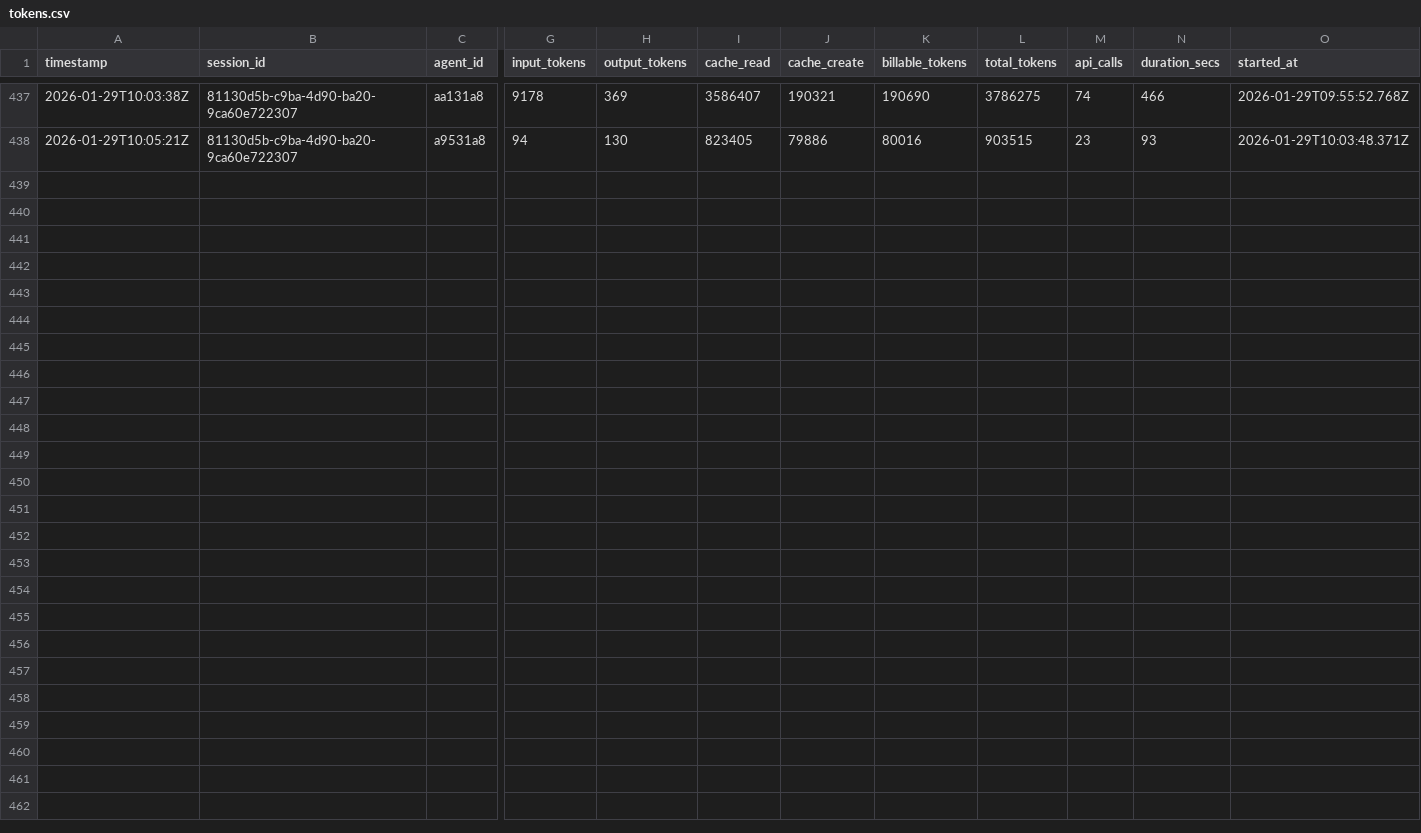
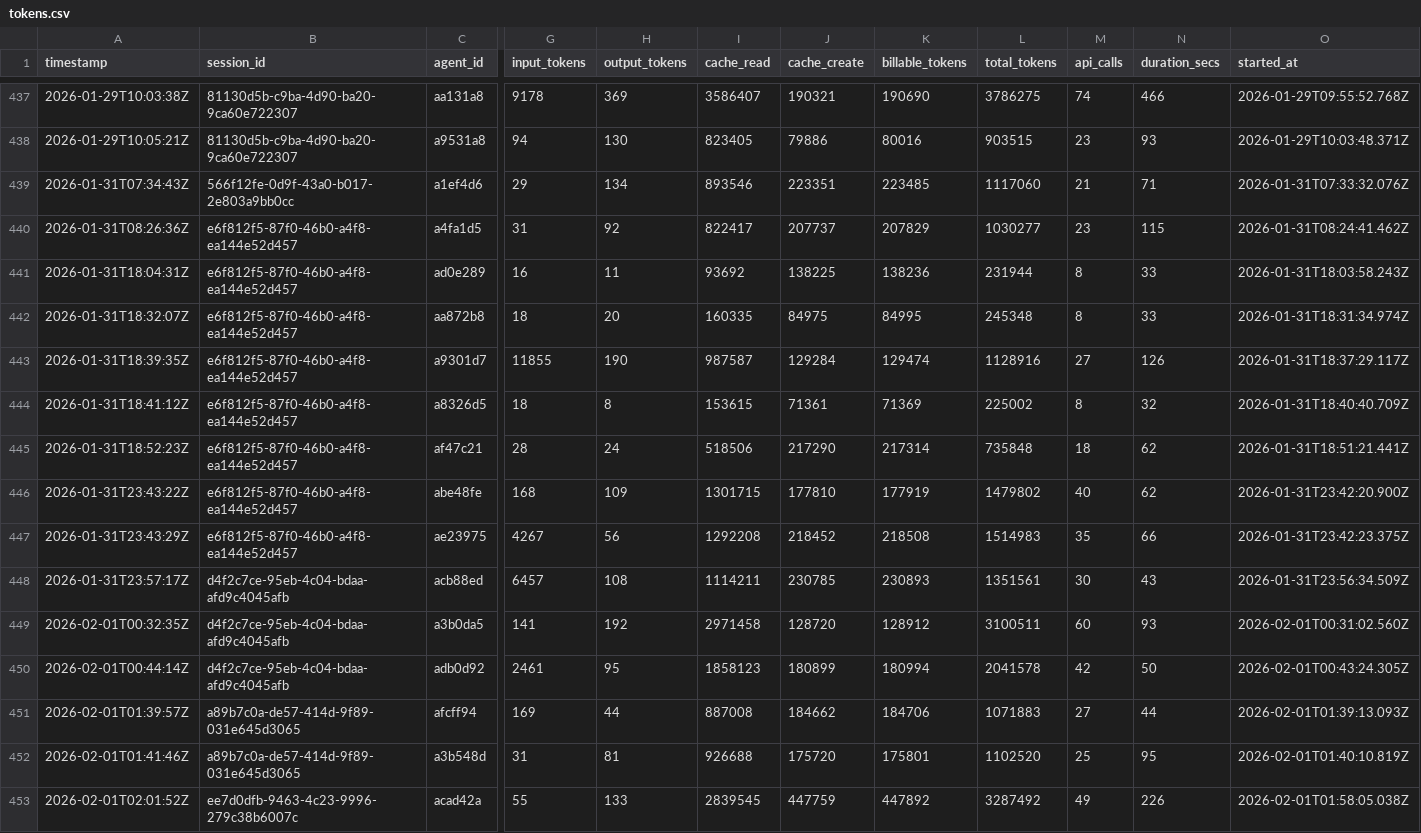
Before and after one commit to 5hdaniel/Mad, a CSV file: .claude/metrics/tokens.csv, drawn as a sheet; only a part is shown, gaps mark what is left out; rows hold the shown columns only; the diff names each change by its address in the sheet, - before the commit and + after, or states it on an @@ line.

```diff
--- a/.claude/metrics/tokens.csv
+++ b/.claude/metrics/tokens.csv
+row 439: 2026-01-31T07:34:43Z | 566f12fe-0d9f-43a0-b017-2e803a9bb0cc | a1ef4d6 | 29 | 134 | 893546 | 223351 | 223485 | 1117060 | 21 | 71 | 2026-01-31T07:33:32.076Z
+row 440: 2026-01-31T08:26:36Z | e6f812f5-87f0-46b0-a4f8-ea144e52d457 | a4fa1d5 | 31 | 92 | 822417 | 207737 | 207829 | 1030277 | 23 | 115 | 2026-01-31T08:24:41.462Z
+row 441: 2026-01-31T18:04:31Z | e6f812f5-87f0-46b0-a4f8-ea144e52d457 | ad0e289 | 16 | 11 | 93692 | 138225 | 138236 | 231944 | 8 | 33 | 2026-01-31T18:03:58.243Z
+row 442: 2026-01-31T18:32:07Z | e6f812f5-87f0-46b0-a4f8-ea144e52d457 | aa872b8 | 18 | 20 | 160335 | 84975 | 84995 | 245348 | 8 | 33 | 2026-01-31T18:31:34.974Z
+row 443: 2026-01-31T18:39:35Z | e6f812f5-87f0-46b0-a4f8-ea144e52d457 | a9301d7 | 11855 | 190 | 987587 | 129284 | 129474 | 1128916 | 27 | 126 | 2026-01-31T18:37:29.117Z
+row 444: 2026-01-31T18:41:12Z | e6f812f5-87f0-46b0-a4f8-ea144e52d457 | a8326d5 | 18 | 8 | 153615 | 71361 | 71369 | 225002 | 8 | 32 | 2026-01-31T18:40:40.709Z
+row 445: 2026-01-31T18:52:23Z | e6f812f5-87f0-46b0-a4f8-ea144e52d457 | af47c21 | 28 | 24 | 518506 | 217290 | 217314 | 735848 | 18 | 62 | 2026-01-31T18:51:21.441Z
+row 446: 2026-01-31T23:43:22Z | e6f812f5-87f0-46b0-a4f8-ea144e52d457 | abe48fe | 168 | 109 | 1301715 | 177810 | 177919 | 1479802 | 40 | 62 | 2026-01-31T23:42:20.900Z
+row 447: 2026-01-31T23:43:29Z | e6f812f5-87f0-46b0-a4f8-ea144e52d457 | ae23975 | 4267 | 56 | 1292208 | 218452 | 218508 | 1514983 | 35 | 66 | 2026-01-31T23:42:23.375Z
+row 448: 2026-01-31T23:57:17Z | d4f2c7ce-95eb-4c04-bdaa-afd9c4045afb | acb88ed | 6457 | 108 | 1114211 | 230785 | 230893 | 1351561 | 30 | 43 | 2026-01-31T23:56:34.509Z
+row 449: 2026-02-01T00:32:35Z | d4f2c7ce-95eb-4c04-bdaa-afd9c4045afb | a3b0da5 | 141 | 192 | 2971458 | 128720 | 128912 | 3100511 | 60 | 93 | 2026-02-01T00:31:02.560Z
+row 450: 2026-02-01T00:44:14Z | d4f2c7ce-95eb-4c04-bdaa-afd9c4045afb | adb0d92 | 2461 | 95 | 1858123 | 180899 | 180994 | 2041578 | 42 | 50 | 2026-02-01T00:43:24.305Z
+row 451: 2026-02-01T01:39:57Z | a89b7c0a-de57-414d-9f89-031e645d3065 | afcff94 | 169 | 44 | 887008 | 184662 | 184706 | 1071883 | 27 | 44 | 2026-02-01T01:39:13.093Z
+row 452: 2026-02-01T01:41:46Z | a89b7c0a-de57-414d-9f89-031e645d3065 | a3b548d | 31 | 81 | 926688 | 175720 | 175801 | 1102520 | 25 | 95 | 2026-02-01T01:40:10.819Z
+row 453: 2026-02-01T02:01:52Z | ee7d0dfb-9463-4c23-9996-279c38b6007c | acad42a | 55 | 133 | 2839545 | 447759 | 447892 | 3287492 | 49 | 226 | 2026-02-01T01:58:05.038Z
```
Also changed, not shown: .claude/plans/backlog/data/backlog.csv, 55 other files.
